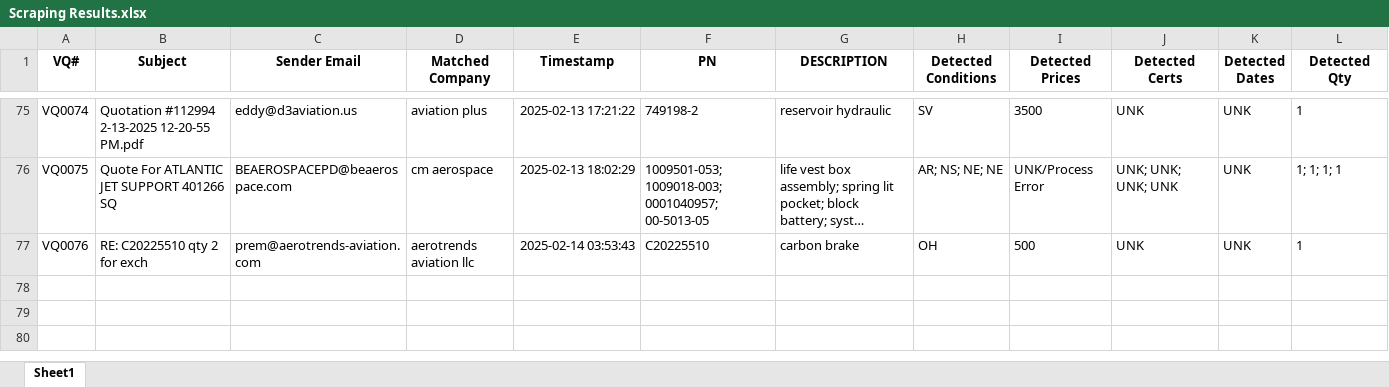
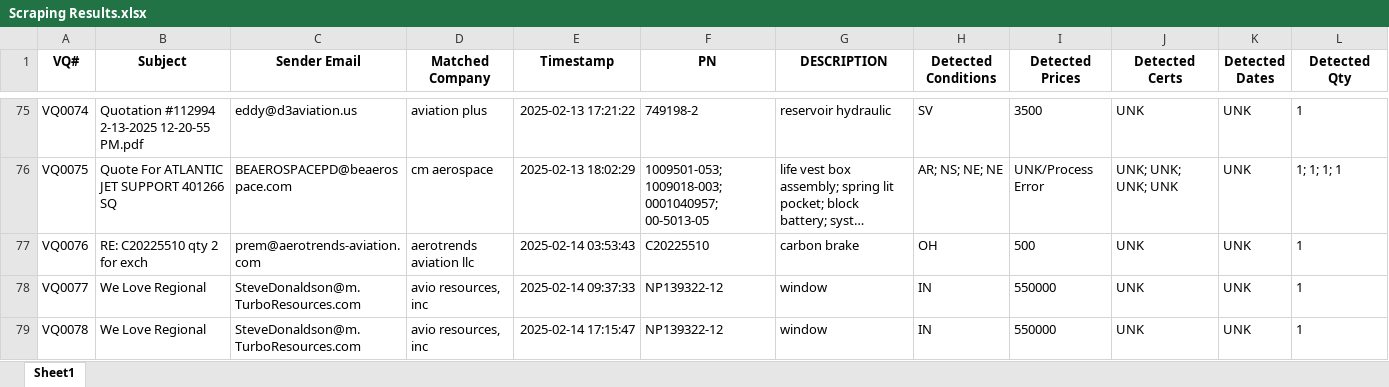
Before and after one commit to tadas-ajsupport/AJS-Tool, an Excel workbook: Scraping Results.xlsx, sheet Sheet1, drawn as a sheet; only a part is shown, gaps mark what is left out; long unchanged cells end in …; values as stored, in another font and other column widths than the file's, no borders; the diff names each change by its address in the sheet, - before the commit and + after, or states it on an @@ line.

Commit message:
Updated Excel file

```diff
--- a/Scraping Results.xlsx (sheet Sheet1)
+++ b/Scraping Results.xlsx (sheet Sheet1)
+row 78: VQ0077 | We Love Regional | SteveDonaldson@m.TurboResources.com | avio resources, inc | 2025-02-14 09:37:33 | NP139322-12 | window | IN | 550000 | UNK | UNK | 1
+row 79: VQ0078 | We Love Regional | SteveDonaldson@m.TurboResources.com | avio resources, inc | 2025-02-14 17:15:47 | NP139322-12 | window | IN | 550000 | UNK | UNK | 1
```
